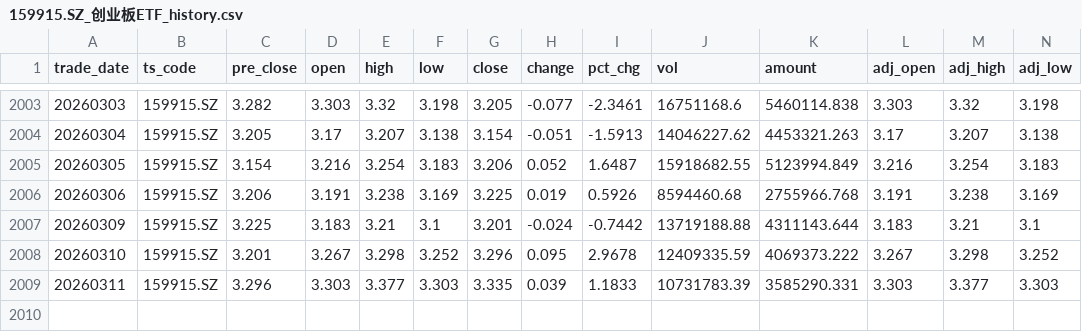
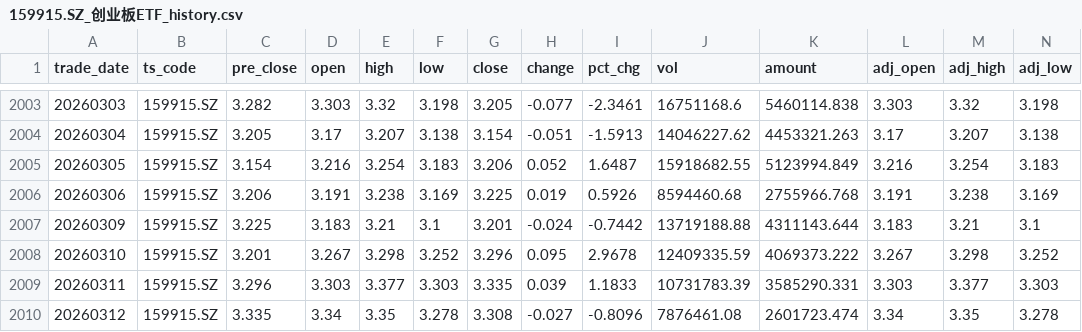
Before and after one commit to Robinsevendiem/KingFool, a CSV file: data/159915.SZ_创业板ETF_history.csv, drawn as a sheet; only a part is shown, gaps mark what is left out; rows hold the shown columns only; the diff names each change by its address in the sheet, - before the commit and + after, or states it on an @@ line.

```diff
--- a/data/159915.SZ_创业板ETF_history.csv
+++ b/data/159915.SZ_创业板ETF_history.csv
+row 2010: 20260312 | 159915.SZ | 3.335 | 3.34 | 3.35 | 3.278 | 3.308 | -0.027 | -0.8096 | 7876461.08 | 2601723.474 | 3.34 | 3.35 | 3.278
```
Also changed, not shown: data/501018.SH_南方原油(LOF)_history.csv, data/511090.SH_30年国债ETF_history.csv, 10 other files.
